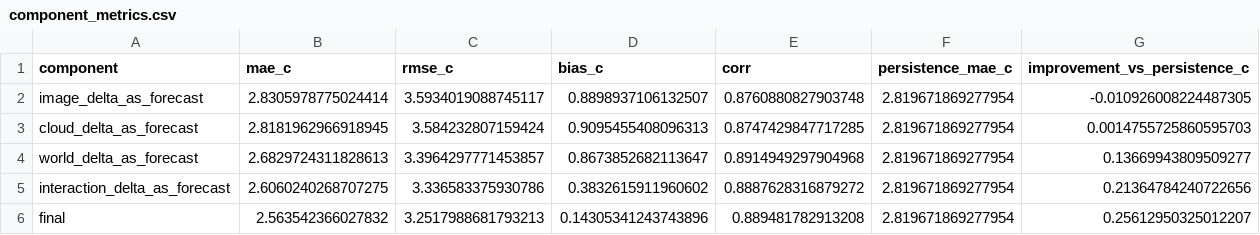
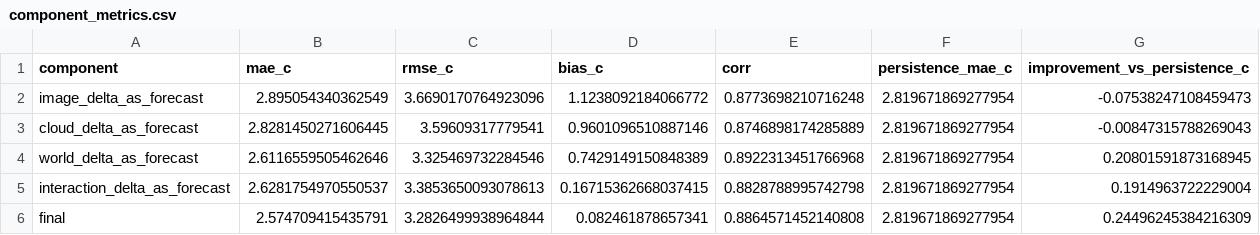
Before and after one commit to AlehandroDjadjev/ChillOut, a CSV file: NewModel/diagnostics/hybrid_convlstm_v4_val/component_metrics.csv, drawn as a sheet.

```diff
--- a/NewModel/diagnostics/hybrid_convlstm_v4_val/component_metrics.csv
+++ b/NewModel/diagnostics/hybrid_convlstm_v4_val/component_metrics.csv
@@ -1,6 +1,6 @@
 component,mae_c,rmse_c,bias_c,corr,persistence_mae_c,improvement_vs_persistence_c
-image_delta_as_forecast,2.8305978775024414,3.5934019088745117,0.8898937106132507,0.8760880827903748,2.819671869277954,-0.010926008224487305
-cloud_delta_as_forecast,2.8181962966918945,3.584232807159424,0.9095455408096313,0.8747429847717285,2.819671869277954,0.0014755725860595703
-world_delta_as_forecast,2.6829724311828613,3.3964297771453857,0.8673852682113647,0.8914949297904968,2.819671869277954,0.13669943809509277
-interaction_delta_as_forecast,2.6060240268707275,3.336583375930786,0.3832615911960602,0.8887628316879272,2.819671869277954,0.21364784240722656
-final,2.563542366027832,3.2517988681793213,0.14305341243743896,0.889481782913208,2.819671869277954,0.25612950325012207
+image_delta_as_forecast,2.895054340362549,3.6690170764923096,1.1238092184066772,0.8773698210716248,2.819671869277954,-0.07538247108459473
+cloud_delta_as_forecast,2.8281450271606445,3.59609317779541,0.9601096510887146,0.8746898174285889,2.819671869277954,-0.00847315788269043
+world_delta_as_forecast,2.6116559505462646,3.325469732284546,0.7429149150848389,0.8922313451766968,2.819671869277954,0.20801591873168945
+interaction_delta_as_forecast,2.6281754970550537,3.3853650093078613,0.16715362668037415,0.8828788995742798,2.819671869277954,0.1914963722229004
+final,2.574709415435791,3.2826499938964844,0.082461878657341,0.8864571452140808,2.819671869277954,0.24496245384216309
```
Also changed, not shown: NewModel/diagnostics/hybrid_convlstm_v4_val/input_feature_importance.csv, NewModel/diagnostics/hybrid_convlstm_v4_val/metrics_by_variant.csv, 28 other files.
